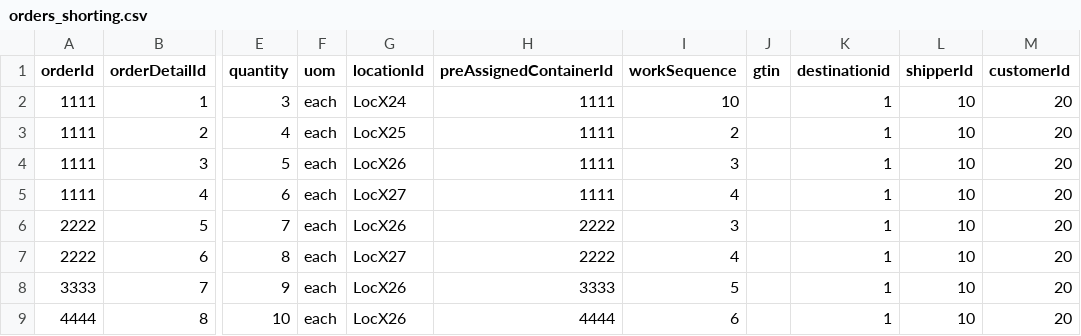
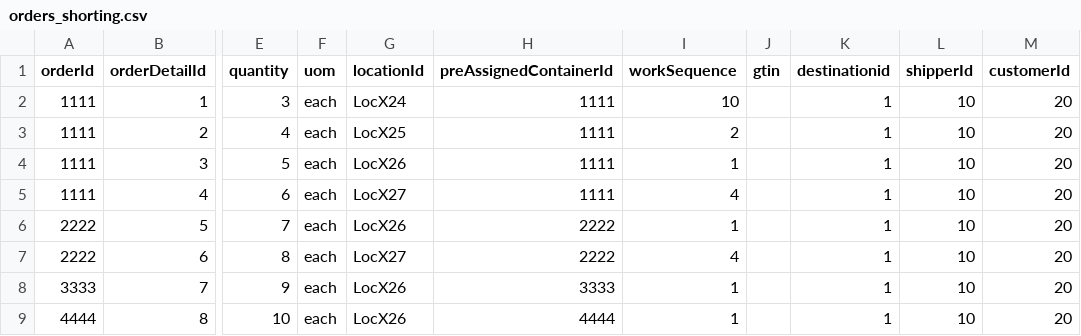
Before and after one commit to codeshelf/Codeshelf, a CSV file: facility-setup-script/ShortingDemo/orders_shorting.csv, drawn as a sheet; only a part is shown, gaps mark what is left out; the diff names each change by its address in the sheet, - before the commit and + after, or states it on an @@ line.

```diff
--- a/facility-setup-script/ShortingDemo/orders_shorting.csv
+++ b/facility-setup-script/ShortingDemo/orders_shorting.csv
-I4 (workSequence): 3
+I4 (workSequence): 1
-I6 (workSequence): 3
+I6 (workSequence): 1
-I8 (workSequence): 5
+I8 (workSequence): 1
-I9 (workSequence): 6
+I9 (workSequence): 1
```
Also changed, not shown: 2 other files.
